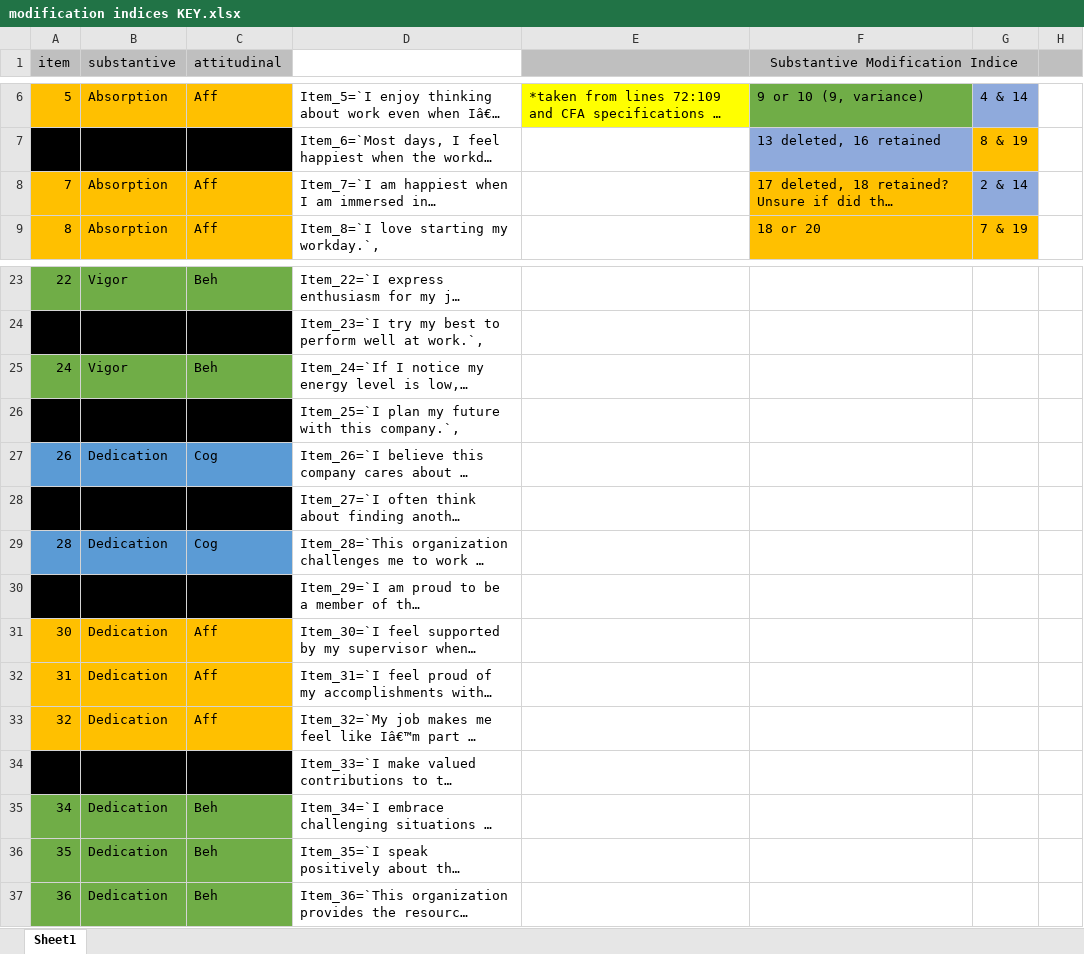
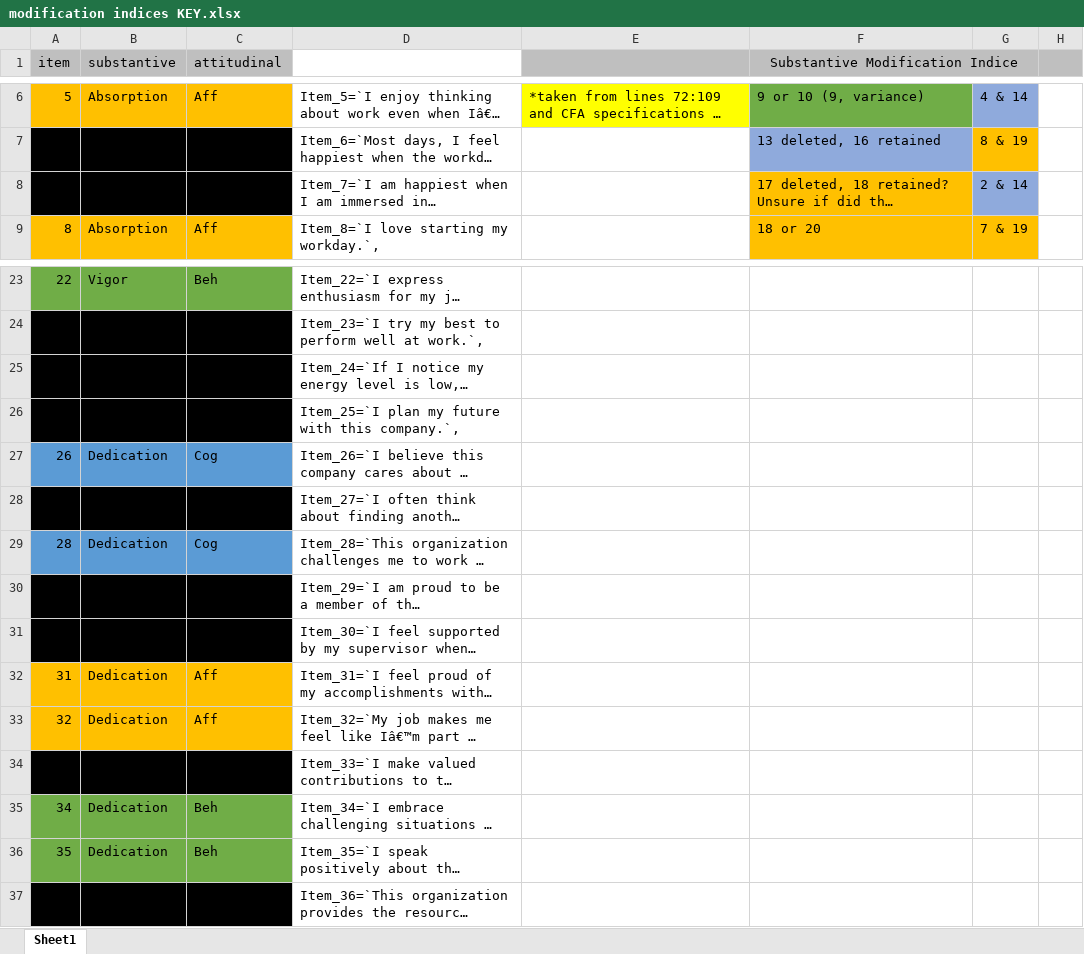
Before and after one commit to jtkulas/EngagementPaper, an Excel workbook: modification indices KEY.xlsx, sheet Sheet1, drawn as a sheet; only a part is shown, gaps mark what is left out; long unchanged cells end in …; values as stored, in another font and other column widths than the file's, no borders; the diff names each change by its address in the sheet, - before the commit and + after, or states it on an @@ line.

Commit message:
Tentative final 18 items

```diff
--- a/modification indices KEY.xlsx (sheet Sheet1)
+++ b/modification indices KEY.xlsx (sheet Sheet1)
-A8:C8 fill: #FFC000
+A8:C8 fill: #000000
-A25:C25 fill: #70AD47
+A25:C25 fill: #000000
-A31:C31 fill: #FFC000
+A31:C31 fill: #000000
-A37:C37 fill: #70AD47
+A37:C37 fill: #000000
```
Also changed, not shown: 17 other files.
